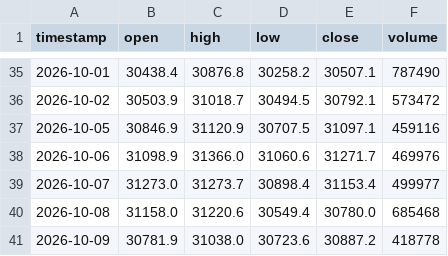
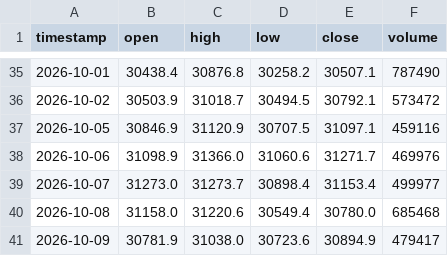
Before and after one commit to SASCilore/jarvistradelikeaboss, a CSV file: state/nasdaq_daily_history.csv, drawn as a sheet; only a part is shown, gaps mark what is left out.

```diff
--- a/state/nasdaq_daily_history.csv
+++ b/state/nasdaq_daily_history.csv
@@ -40,2 +40,2 @@ timestamp,open,high,low,close,volume
 2026-10-08,31158.0,31220.6,30549.4,30780.0,685468
-2026-10-09,30781.9,31038.0,30723.6,30887.2,418778
+2026-10-09,30781.9,31038.0,30723.6,30894.9,479417
```
Also changed, not shown: state/nasdaq_equity_history.csv, state/nasdaq_price_history.csv, 1 other file.
